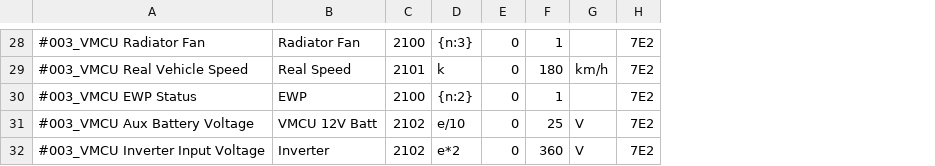
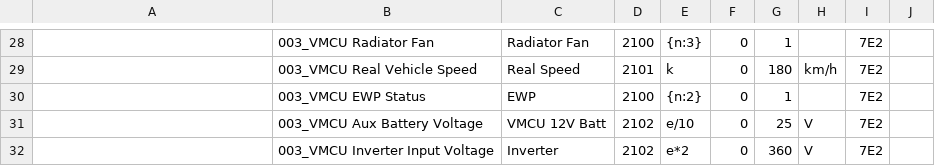
Before and after one commit to JejuSoul/OBD-PIDs-for-HKMC-EVs, a CSV file: Ray EV/Kia_Ray_EV_VMCU_data.csv, drawn as a sheet; only a part is shown, gaps mark what is left out; the diff covers the shown part only; the diff names each change by its address in the sheet, - before the commit and + after, or states it on an @@ line.

Commit message:
Fix comment of Ray EV VMCU

```diff
--- a/Ray EV/Kia_Ray_EV_VMCU_data.csv
+++ b/Ray EV/Kia_Ray_EV_VMCU_data.csv
+column B, rows 28-32: 003_VMCU Radiator Fan | 003_VMCU Real Vehicle Speed | 003_VMCU EWP Status | 003_VMCU Aux Battery Voltage | 003_VMCU Inverter Input Voltage
+column J, empty
-A28: #003_VMCU Radiator Fan
+A28: (empty)
-A29: #003_VMCU Real Vehicle Speed
+A29: (empty)
-A30: #003_VMCU EWP Status
+A30: (empty)
-A31: #003_VMCU Aux Battery Voltage
+A31: (empty)
-A32: #003_VMCU Inverter Input Voltage
+A32: (empty)
```
Also changed, not shown: 9 added rows, 9 removed rows and 18 edited cells elsewhere in this file.
